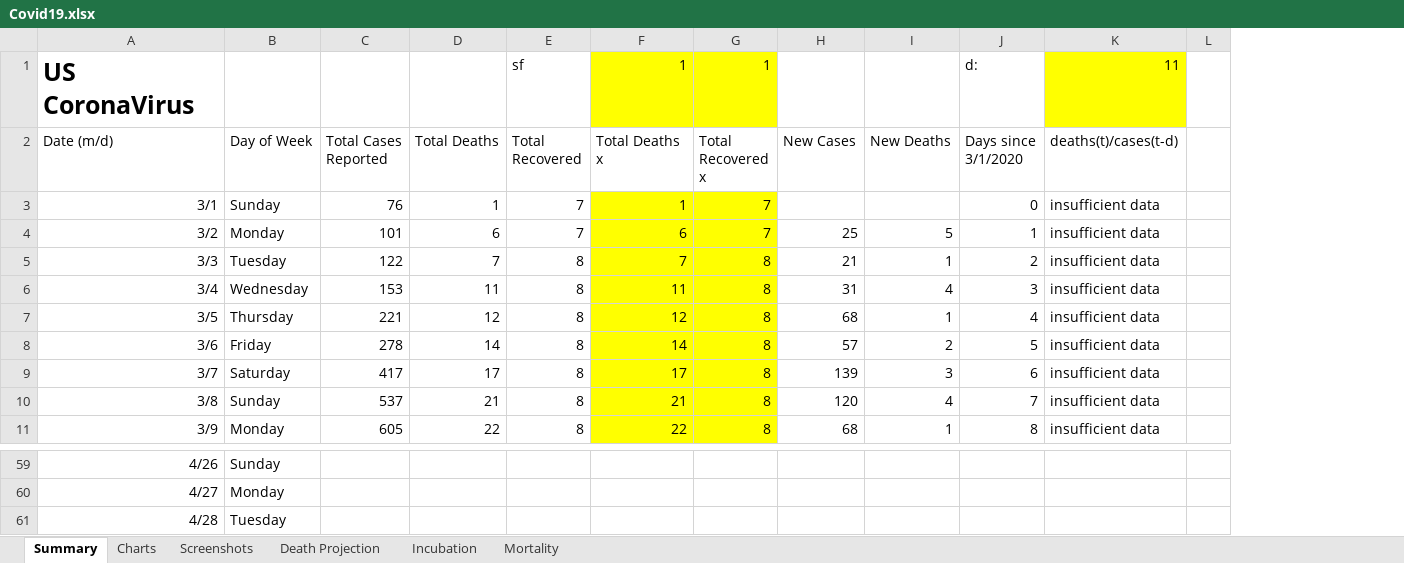
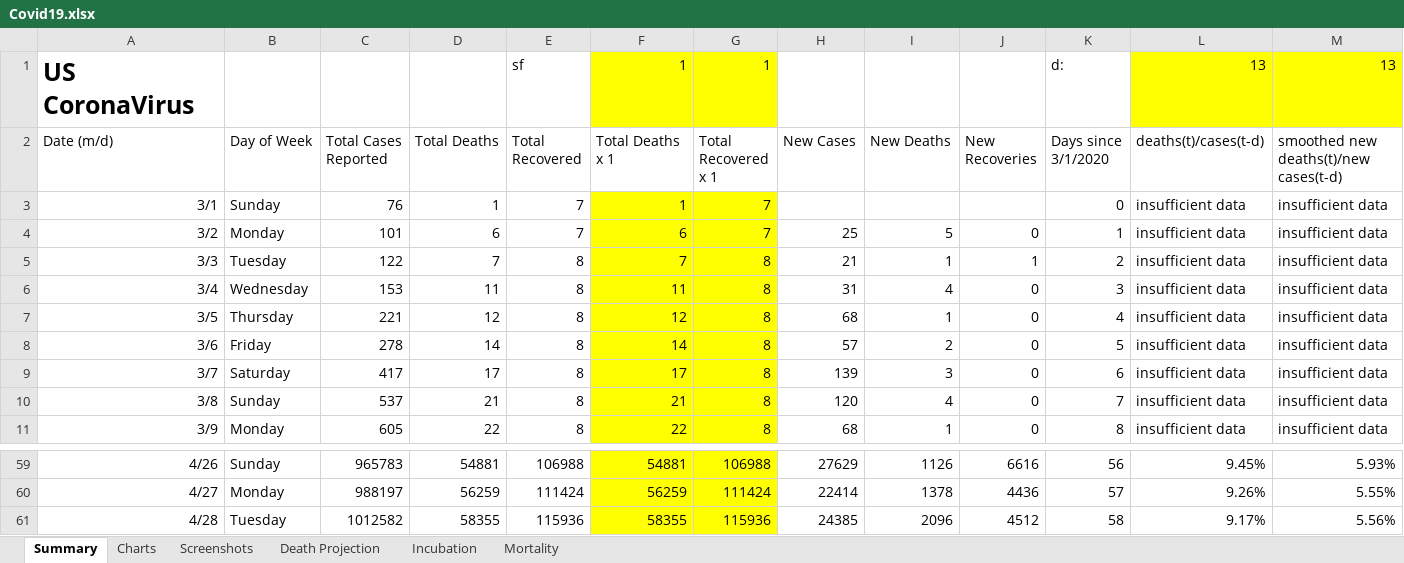
Before and after one commit to RichardPellessier/Covid-tracker, an Excel workbook: Covid19.xlsx, sheet Summary, drawn as a sheet; only a part is shown, gaps mark what is left out; values as stored, in another font and other column widths than the file's, no borders; charts and pictures not drawn; removed rows and columns are numbered as before the commit, all else as after; the diff covers the shown part only; the diff names each change by its address in the sheet, - before the commit and + after, or states it on an @@ line.

```diff
--- a/Covid19.xlsx (sheet Summary)
+++ b/Covid19.xlsx (sheet Summary)
+column J (New Recoveries), rows 4-11: 0 | 1 | 0 | 0 | 0 | 0 | 0 | 0; rows 59-61: 6616 | 4436 | 4512
-column L, empty
+column M, rows 1-11: 13 | smoothed new deaths(t)/new cases(t-d) | insufficient data | insufficient data | insufficient data | insufficient data | insufficient data | insufficient data | insufficient data | insufficient data | insufficient data; rows 59-61: 5.93% | 5.55% | 5.56%
-L1 (deaths(t)/cases(t-d)): 11
+L1 (deaths(t)/cases(t-d)): 13
-F2: Total Deaths x
+F2: Total Deaths x 1
-G2: Total Recovered x
+G2: Total Recovered x 1
-C59 (Total Cases Reported): (empty)
+C59 (Total Cases Reported): 965783
-D59 (Total Deaths): (empty)
+D59 (Total Deaths): 54881
-E59 (Total Recovered): (empty)
+E59 (Total Recovered): 106988
-F59:G61 fill: none
+F59:G61 fill: #FFFF00
-F59 (Total Deaths x 1): (empty)
+F59 (Total Deaths x 1): 54881
-G59 (Total Recovered x 1): (empty)
+G59 (Total Recovered x 1): 106988
-H59 (New Cases): (empty)
+H59 (New Cases): 27629
-I59 (New Deaths): (empty)
+I59 (New Deaths): 1126
-K59 (Days since 3/1/2020): (empty)
+K59 (Days since 3/1/2020): 56
-L59 (deaths(t)/cases(t-d)): (empty)
+L59 (deaths(t)/cases(t-d)): 9.45%
-C60 (Total Cases Reported): (empty)
+C60 (Total Cases Reported): 988197
-D60 (Total Deaths): (empty)
+D60 (Total Deaths): 56259
-E60 (Total Recovered): (empty)
+E60 (Total Recovered): 111424
-F60 (Total Deaths x 1): (empty)
+F60 (Total Deaths x 1): 56259
-G60 (Total Recovered x 1): (empty)
+G60 (Total Recovered x 1): 111424
-H60 (New Cases): (empty)
+H60 (New Cases): 22414
-I60 (New Deaths): (empty)
+I60 (New Deaths): 1378
-K60 (Days since 3/1/2020): (empty)
+K60 (Days since 3/1/2020): 57
-L60 (deaths(t)/cases(t-d)): (empty)
+L60 (deaths(t)/cases(t-d)): 9.26%
-C61 (Total Cases Reported): (empty)
+C61 (Total Cases Reported): 1012582
-D61 (Total Deaths): (empty)
+D61 (Total Deaths): 58355
-E61 (Total Recovered): (empty)
+E61 (Total Recovered): 115936
-F61 (Total Deaths x 1): (empty)
+F61 (Total Deaths x 1): 58355
-G61 (Total Recovered x 1): (empty)
+G61 (Total Recovered x 1): 115936
-H61 (New Cases): (empty)
+H61 (New Cases): 24385
-I61 (New Deaths): (empty)
+I61 (New Deaths): 2096
-K61 (Days since 3/1/2020): (empty)
+K61 (Days since 3/1/2020): 58
-L61 (deaths(t)/cases(t-d)): (empty)
+L61 (deaths(t)/cases(t-d)): 9.17%
```
Also changed, not shown: 7 added rows, 129 edited cells and cell formats elsewhere in this sheet, formulas that keep their value, charts or pictures.
